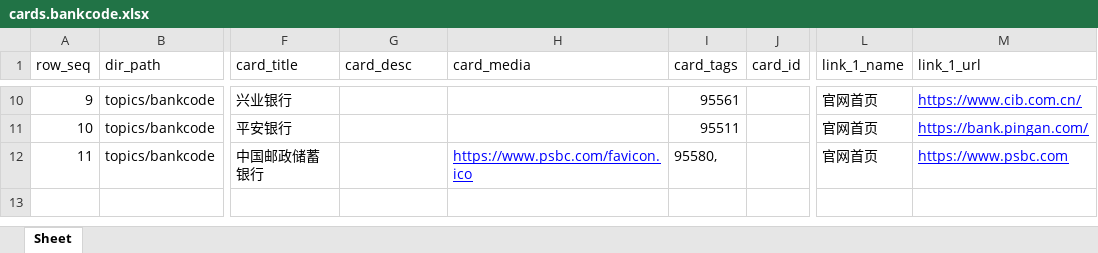
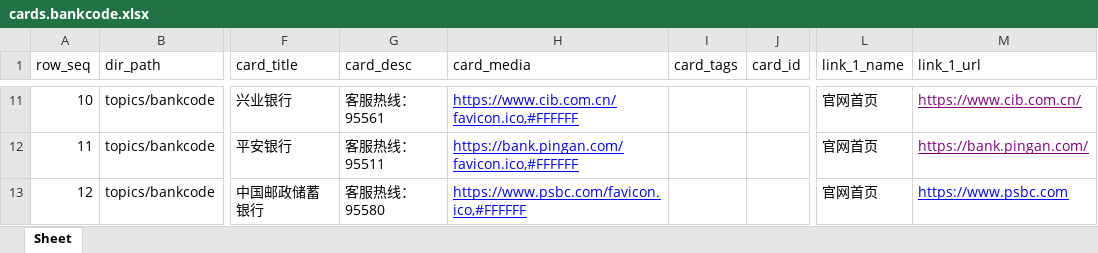
Before and after one commit to seymour-zx/zhengxie.info, an Excel workbook: xlsx/cards-pages/cards.bankcode.xlsx, sheet Sheet, drawn as a sheet; only a part is shown, gaps mark what is left out; values as stored, in another font and other column widths than the file's, no borders; addresses are those after the commit; the diff covers the shown part only; the diff names each change by its address in the sheet, - before the commit and + after, or states it on an @@ line.

```diff
--- a/xlsx/cards-pages/cards.bankcode.xlsx (sheet Sheet)
+++ b/xlsx/cards-pages/cards.bankcode.xlsx (sheet Sheet)
@@ column A (row_seq) renumbered from row 3 down @@
-G11 (card_desc): (empty)
+G11 (card_desc): 客服热线：95561
-H11 (card_media): (empty)
+H11 (card_media): https://www.cib.com.cn/favicon.ico,#FFFFFF
-I11 (card_tags): 95561
+I11 (card_tags): (empty)
-M11:M12 text colour: #0000FF
+M11:M12 text colour: #800080
-G12 (card_desc): (empty)
+G12 (card_desc): 客服热线：95511
-H12 (card_media): (empty)
+H12 (card_media): https://bank.pingan.com/favicon.ico,#FFFFFF
-I12 (card_tags): 95511
+I12 (card_tags): (empty)
-G13 (card_desc): (empty)
+G13 (card_desc): 客服热线：95580
-H13 (card_media): https://www.psbc.com/favicon.ico
+H13 (card_media): https://www.psbc.com/favicon.ico,#FFFFFF
-I13 (card_tags): 95580,
+I13 (card_tags): (empty)
```
Also changed, not shown: 1 added row, 24 edited cells and cell formats elsewhere in this sheet, xlsx/cards-pages/cards.search.xlsx, xlsx/cards-pages/cards.snh48.xlsx, 9 other files.
